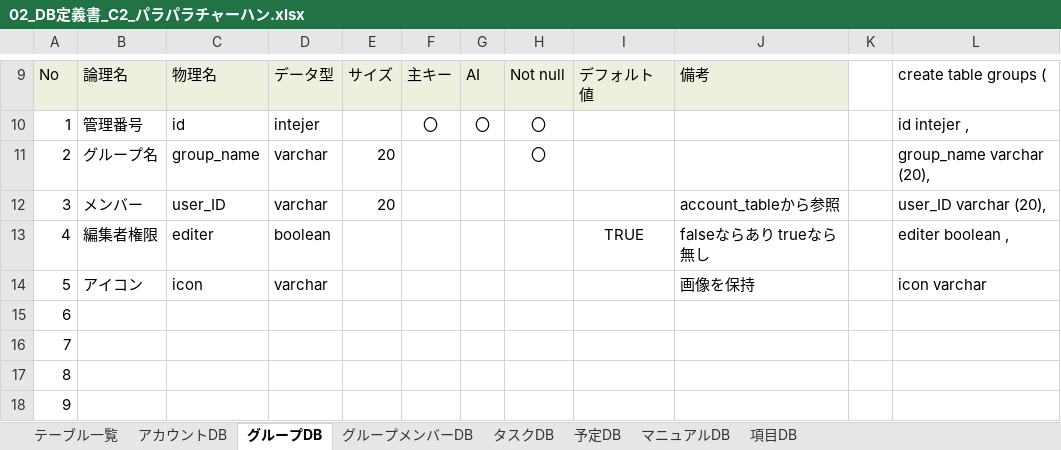
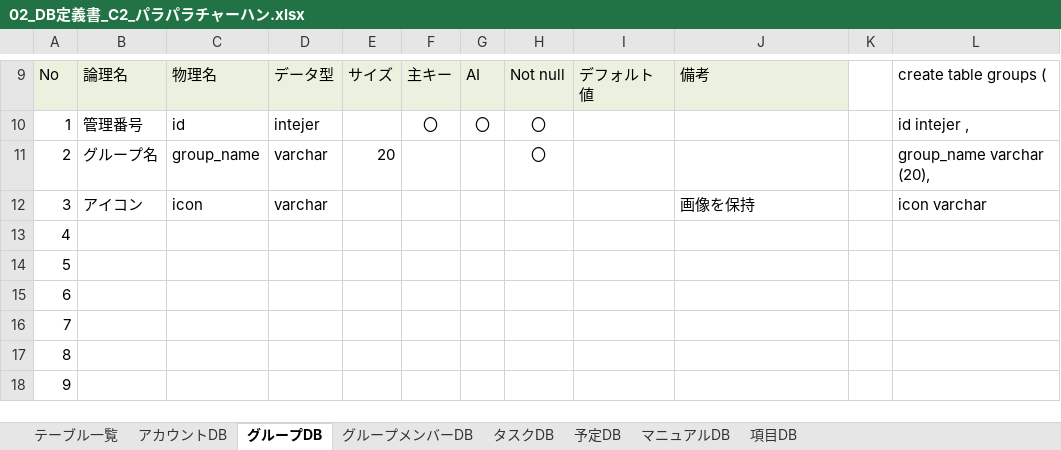
Before and after one commit to plusdojo2024/C2, an Excel workbook: doc/13_外部設計/02_DB定義書_C2_パラパラチャーハン.xlsx, sheet グループDB, drawn as a sheet; only a part is shown, gaps mark what is left out; values as stored, in another font and other column widths than the file's, no borders; the diff names each change by its address in the sheet, - before the commit and + after, or states it on an @@ line.

```diff
--- a/doc/13_外部設計/02_DB定義書_C2_パラパラチャーハン.xlsx (sheet グループDB)
+++ b/doc/13_外部設計/02_DB定義書_C2_パラパラチャーハン.xlsx (sheet グループDB)
-B12: メンバー
+B12: アイコン
-C12: user_ID
+C12: icon
-E12: 20
+E12: (empty)
-J12: account_tableから参照
+J12: 画像を保持
-L12: user_ID varchar (20),
+L12: icon varchar
-B13: 編集者権限
+B13: (empty)
-C13: editer
+C13: (empty)
-D13: boolean
+D13: (empty)
-I13: TRUE
+I13: (empty)
-J13: falseならあり trueなら無し
+J13: (empty)
-L13: editer boolean ,
+L13: (empty)
-B14: アイコン
+B14: (empty)
-C14: icon
+C14: (empty)
-D14: varchar
+D14: (empty)
-J14: 画像を保持
+J14: (empty)
-L14: icon varchar
+L14: (empty)
```
Also changed, not shown: sheet グループメンバーDB, formulas that keep their value, 1 other file.
